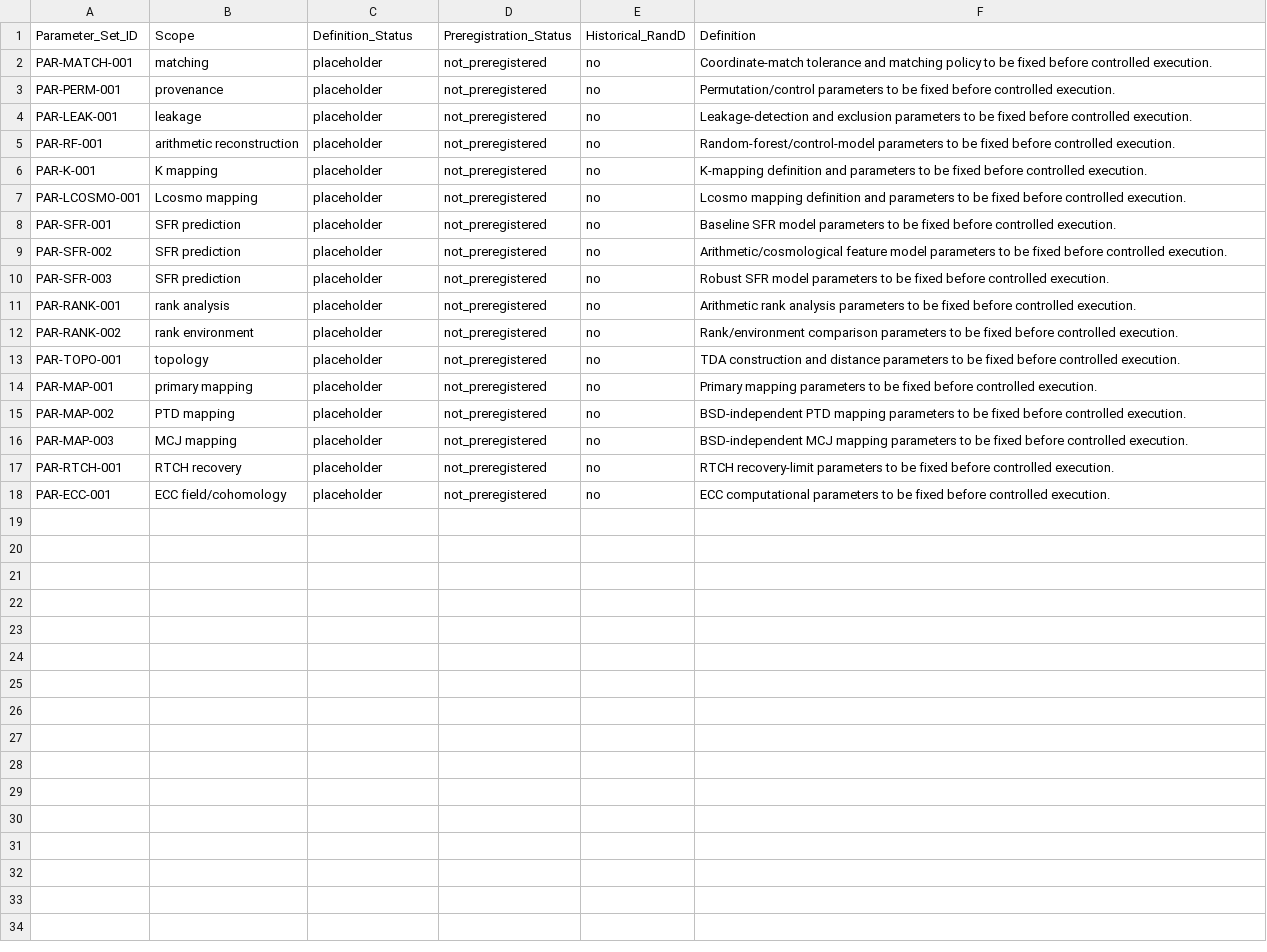
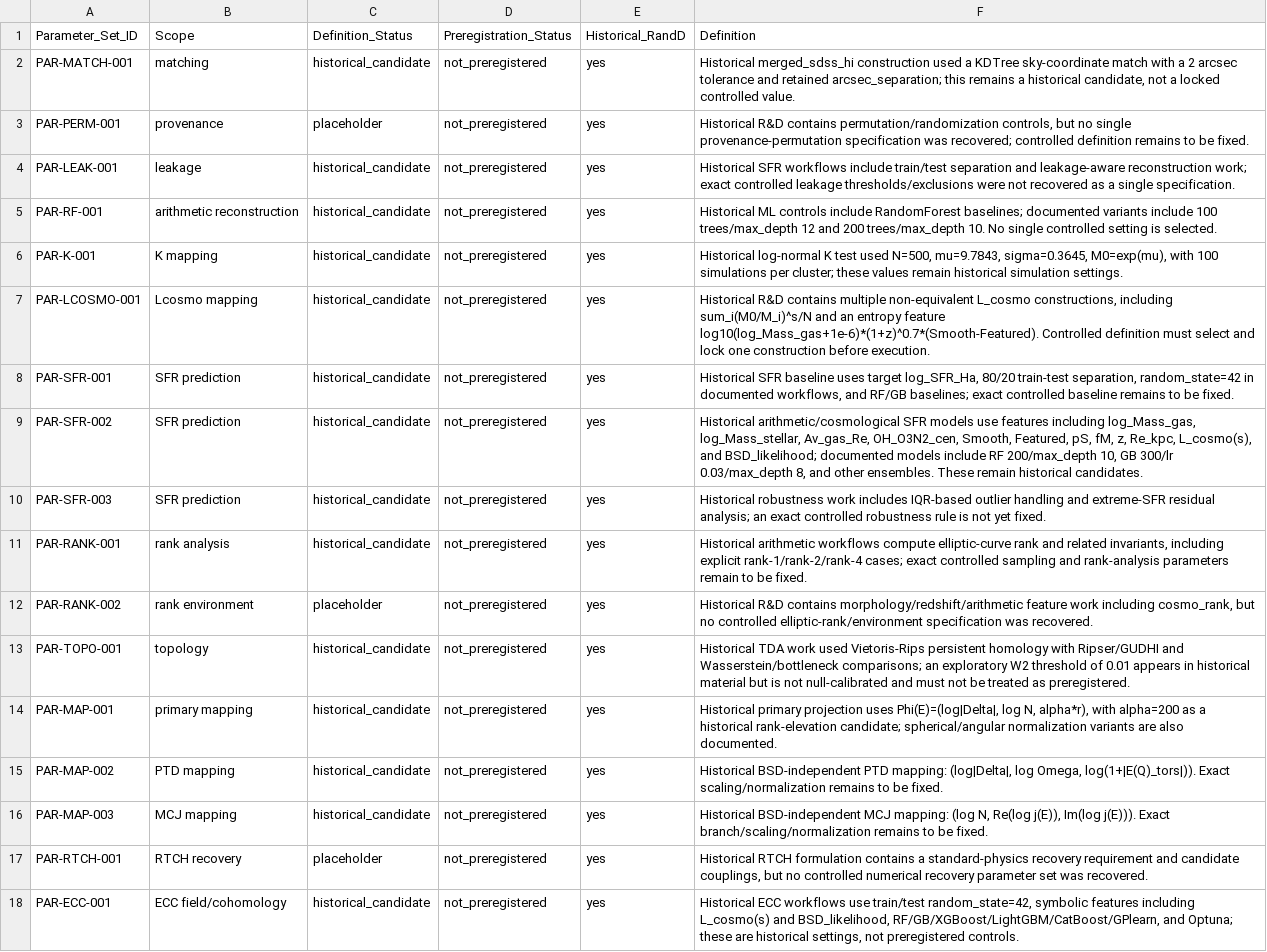
Before and after one commit to LcosmosS/S.T.A.R.-Labs, a CSV file: registry/parameter_registry_v0.1.csv, drawn as a sheet; the diff names each change by its address in the sheet, - before the commit and + after, or states it on an @@ line.

Commit message:
Recover historical parameter candidates from R&D audit

```diff
--- a/registry/parameter_registry_v0.1.csv
+++ b/registry/parameter_registry_v0.1.csv
-C2 (Definition_Status): placeholder
+C2 (Definition_Status): historical_candidate
-E2:E18 (Historical_RandD): no
+E2:E18 (Historical_RandD): yes
-F2 (Definition): Coordinate-match tolerance and matching policy to be fixed before controlled execution.
+F2 (Definition): Historical merged_sdss_hi construction used a KDTree sky-coordinate match with a 2 arcsec tolerance and retained arcsec_separation; this remains a historical candidate, not a locked controlled value.
-F3 (Definition): Permutation/control parameters to be fixed before controlled execution.
+F3 (Definition): Historical R&D contains permutation/randomization controls, but no single provenance-permutation specification was recovered; controlled definition remains to be fixed.
-C4:C11 (Definition_Status): placeholder
+C4:C11 (Definition_Status): historical_candidate
-F4 (Definition): Leakage-detection and exclusion parameters to be fixed before controlled execution.
+F4 (Definition): Historical SFR workflows include train/test separation and leakage-aware reconstruction work; exact controlled leakage thresholds/exclusions were not recovered as a single specification.
-F5 (Definition): Random-forest/control-model parameters to be fixed before controlled execution.
+F5 (Definition): Historical ML controls include RandomForest baselines; documented variants include 100 trees/max_depth 12 and 200 trees/max_depth 10. No single controlled setting is selected.
-F6 (Definition): K-mapping definition and parameters to be fixed before controlled execution.
+F6 (Definition): Historical log-normal K test used N=500, mu=9.7843, sigma=0.3645, M0=exp(mu), with 100 simulations per cluster; these values remain historical simulation settings.
-F7 (Definition): Lcosmo mapping definition and parameters to be fixed before controlled execution.
+F7 (Definition): Historical R&D contains multiple non-equivalent L_cosmo constructions, including sum_i(M0/M_i)^s/N and an entropy feature log10(log_Mass_gas+1e-6)*(1+z)^0.7*(Smooth-Featured). Controlled definition must select and lock one construction before execution.
-F8 (Definition): Baseline SFR model parameters to be fixed before controlled execution.
+F8 (Definition): Historical SFR baseline uses target log_SFR_Ha, 80/20 train-test separation, random_state=42 in documented workflows, and RF/GB baselines; exact controlled baseline remains to be fixed.
-F9 (Definition): Arithmetic/cosmological feature model parameters to be fixed before controlled execution.
+F9 (Definition): Historical arithmetic/cosmological SFR models use features including log_Mass_gas, log_Mass_stellar, Av_gas_Re, OH_O3N2_cen, Smooth, Featured, pS, fM, z, Re_kpc, L_cosmo(s), and BSD_likelihood; documented models include RF 200/max_depth 10, GB 300/lr 0.03/max_depth 8, and other ensembles. These remain historical candidates.
-F10 (Definition): Robust SFR model parameters to be fixed before controlled execution.
+F10 (Definition): Historical robustness work includes IQR-based outlier handling and extreme-SFR residual analysis; an exact controlled robustness rule is not yet fixed.
-F11 (Definition): Arithmetic rank analysis parameters to be fixed before controlled execution.
+F11 (Definition): Historical arithmetic workflows compute elliptic-curve rank and related invariants, including explicit rank-1/rank-2/rank-4 cases; exact controlled sampling and rank-analysis parameters remain to be fixed.
-F12 (Definition): Rank/environment comparison parameters to be fixed before controlled execution.
+F12 (Definition): Historical R&D contains morphology/redshift/arithmetic feature work including cosmo_rank, but no controlled elliptic-rank/environment specification was recovered.
-C13:C16 (Definition_Status): placeholder
+C13:C16 (Definition_Status): historical_candidate
-F13 (Definition): TDA construction and distance parameters to be fixed before controlled execution.
+F13 (Definition): Historical TDA work used Vietoris-Rips persistent homology with Ripser/GUDHI and Wasserstein/bottleneck comparisons; an exploratory W2 threshold of 0.01 appears in historical material but is not null-calibrated and must not be treated as preregistered.
-F14 (Definition): Primary mapping parameters to be fixed before controlled execution.
+F14 (Definition): Historical primary projection uses Phi(E)=(log|Delta|, log N, alpha*r), with alpha=200 as a historical rank-elevation candidate; spherical/angular normalization variants are also documented.
-F15 (Definition): BSD-independent PTD mapping parameters to be fixed before controlled execution.
+F15 (Definition): Historical BSD-independent PTD mapping: (log|Delta|, log Omega, log(1+|E(Q)_tors|)). Exact scaling/normalization remains to be fixed.
-F16 (Definition): BSD-independent MCJ mapping parameters to be fixed before controlled execution.
+F16 (Definition): Historical BSD-independent MCJ mapping: (log N, Re(log j(E)), Im(log j(E))). Exact branch/scaling/normalization remains to be fixed.
-F17 (Definition): RTCH recovery-limit parameters to be fixed before controlled execution.
+F17 (Definition): Historical RTCH formulation contains a standard-physics recovery requirement and candidate couplings, but no controlled numerical recovery parameter set was recovered.
-C18 (Definition_Status): placeholder
+C18 (Definition_Status): historical_candidate
-F18 (Definition): ECC computational parameters to be fixed before controlled execution.
+F18 (Definition): Historical ECC workflows use train/test random_state=42, symbolic features including L_cosmo(s) and BSD_likelihood, RF/GB/XGBoost/LightGBM/CatBoost/GPlearn, and Optuna; these are historical settings, not preregistered controls.
```
